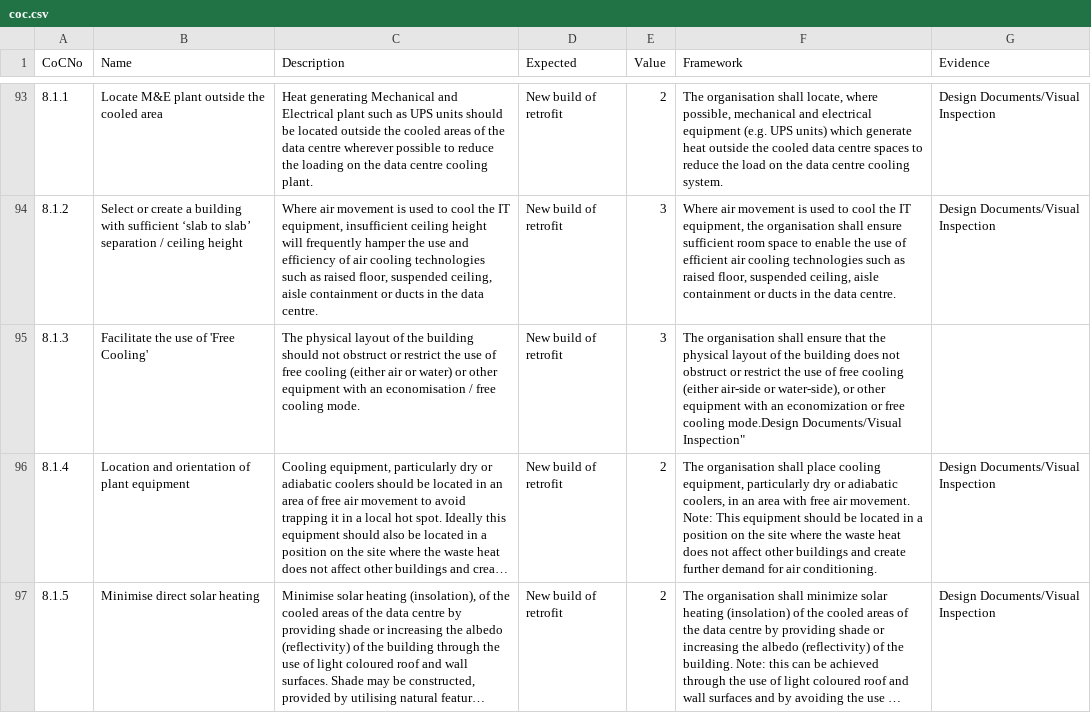
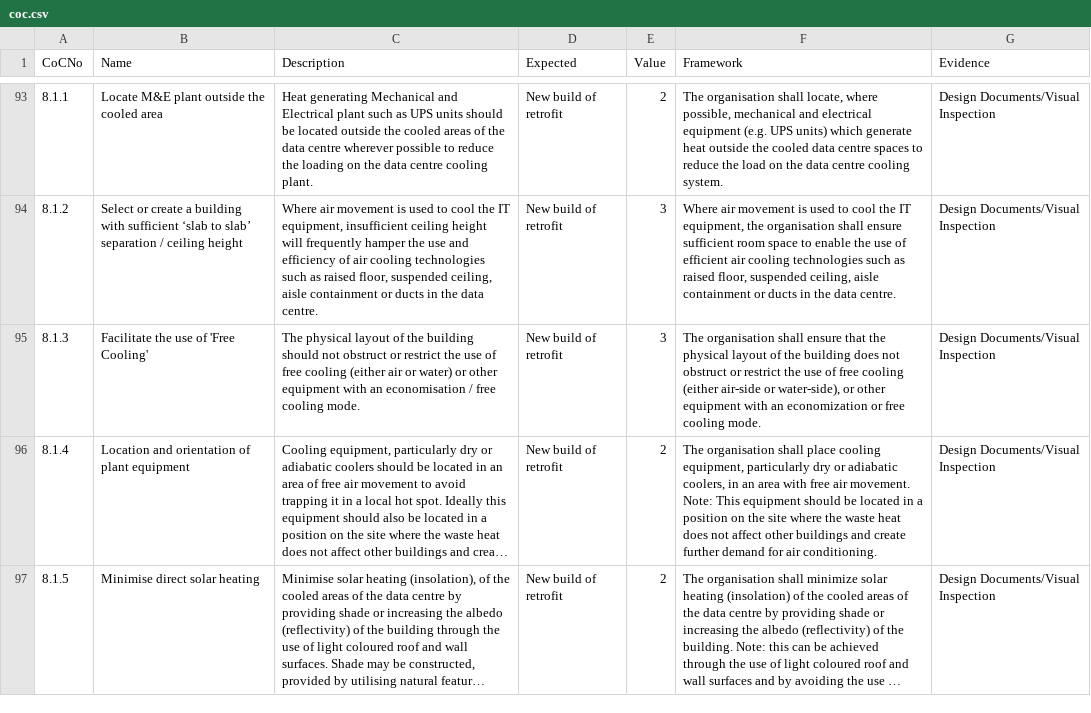
Before and after one commit to hubblo-org/datacenters, a CSV file: coc.csv, drawn as a sheet; only a part is shown, gaps mark what is left out; long unchanged cells end in …; the diff names each change by its address in the sheet, - before the commit and + after, or states it on an @@ line.

Commit message:
chore: fixed cells

```diff
--- a/coc.csv
+++ b/coc.csv
-F95 (Framework): …free cooling mode.Design Documents/Visual Inspection"
+F95 (Framework): …free cooling mode.
-G95 (Evidence): (empty)
+G95 (Evidence): Design Documents/Visual Inspection
```
